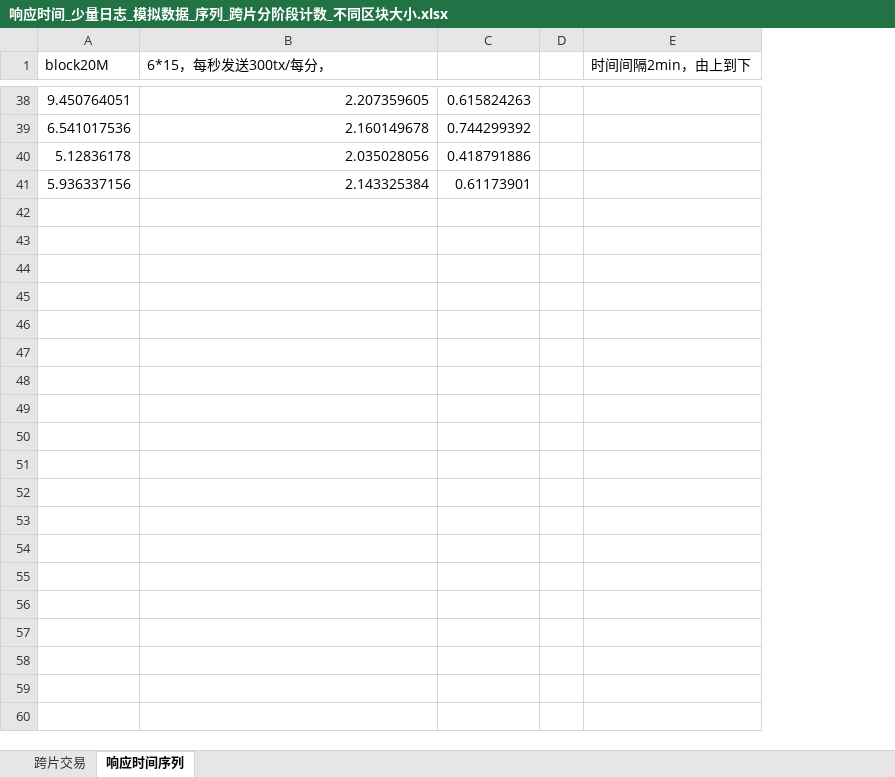
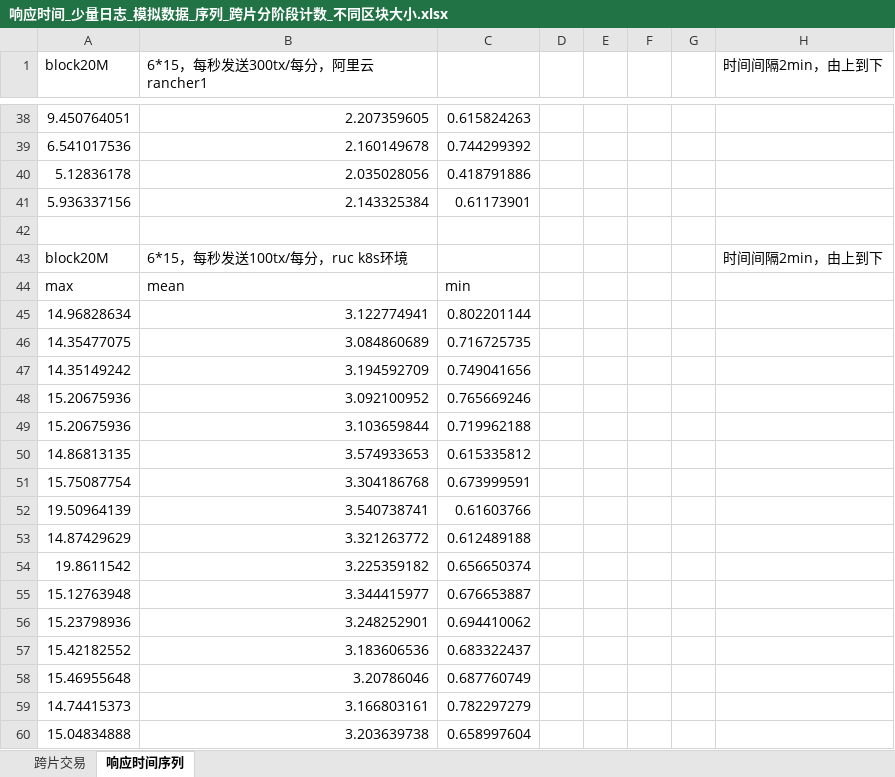
Before and after one commit to RucBlockchain/shardingBC, an Excel workbook: statistics/响应时间_少量日志_模拟数据_序列_跨片分阶段计数_不同区块大小.xlsx, sheet 响应时间序列, drawn as a sheet; only a part is shown, gaps mark what is left out; values as stored, in another font and other column widths than the file's, no borders; charts and pictures not drawn; the diff covers the shown part only; the diff names each change by its address in the sheet, - before the commit and + after, or states it on an @@ line.

Commit message:
update statistics

```diff
--- a/statistics/响应时间_少量日志_模拟数据_序列_跨片分阶段计数_不同区块大小.xlsx (sheet 响应时间序列)
+++ b/statistics/响应时间_少量日志_模拟数据_序列_跨片分阶段计数_不同区块大小.xlsx (sheet 响应时间序列)
+column E, empty
+column F, empty
+column G, empty
-B1: 6*15，每秒发送300tx/每分，
+B1: 6*15，每秒发送300tx/每分，阿里云rancher1
+row 42: (empty)
+row 43: block20M | 6*15，每秒发送100tx/每分，ruc k8s环境 |  |  |  |  |  | 时间间隔2min，由上到下
+row 44: max | mean | min
+row 45: 14.96828634 | 3.122774941 | 0.802201144
+row 46: 14.35477075 | 3.084860689 | 0.716725735
+row 47: 14.35149242 | 3.194592709 | 0.749041656
+row 48: 15.20675936 | 3.092100952 | 0.765669246
+row 49: 15.20675936 | 3.103659844 | 0.719962188
+row 50: 14.86813135 | 3.574933653 | 0.615335812
+row 51: 15.75087754 | 3.304186768 | 0.673999591
+row 52: 19.50964139 | 3.540738741 | 0.61603766
+row 53: 14.87429629 | 3.321263772 | 0.612489188
+row 54: 19.8611542 | 3.225359182 | 0.656650374
+row 55: 15.12763948 | 3.344415977 | 0.676653887
+row 56: 15.23798936 | 3.248252901 | 0.694410062
+row 57: 15.42182552 | 3.183606536 | 0.683322437
+row 58: 15.46955648 | 3.20786046 | 0.687760749
+row 59: 14.74415373 | 3.166803161 | 0.782297279
+row 60: 15.04834888 | 3.203639738 | 0.658997604
```
Also changed, not shown: 15 added rows and 1 edited cell elsewhere in this sheet, sheet 跨片交易, charts or pictures, 5 other files.
